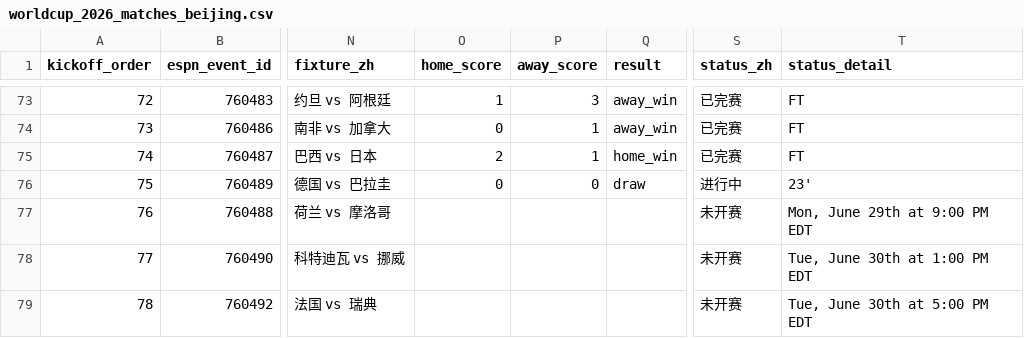
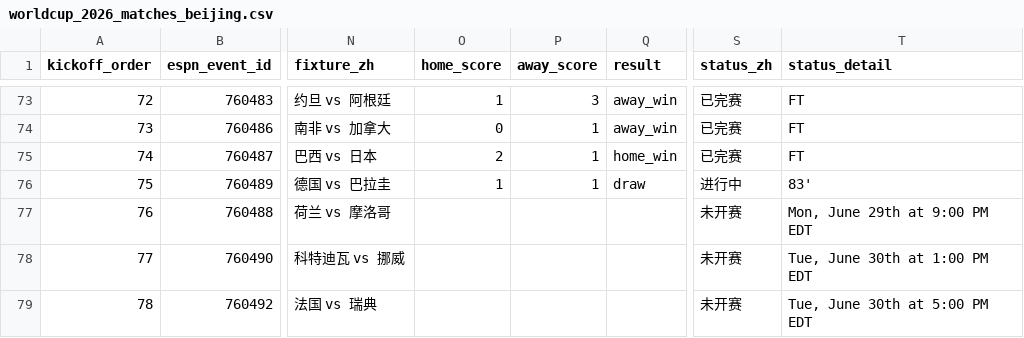
Before and after one commit to quwang86-debug/worldcup-jingcai, a CSV file: data/worldcup_2026_matches_beijing.csv, drawn as a sheet; only a part is shown, gaps mark what is left out; the diff names each change by its address in the sheet, - before the commit and + after, or states it on an @@ line.

```diff
--- a/data/worldcup_2026_matches_beijing.csv
+++ b/data/worldcup_2026_matches_beijing.csv
-O76 (home_score): 0
+O76 (home_score): 1
-P76 (away_score): 0
+P76 (away_score): 1
-T76 (status_detail): 23'
+T76 (status_detail): 83'
```
Also changed, not shown: 3 other files.
